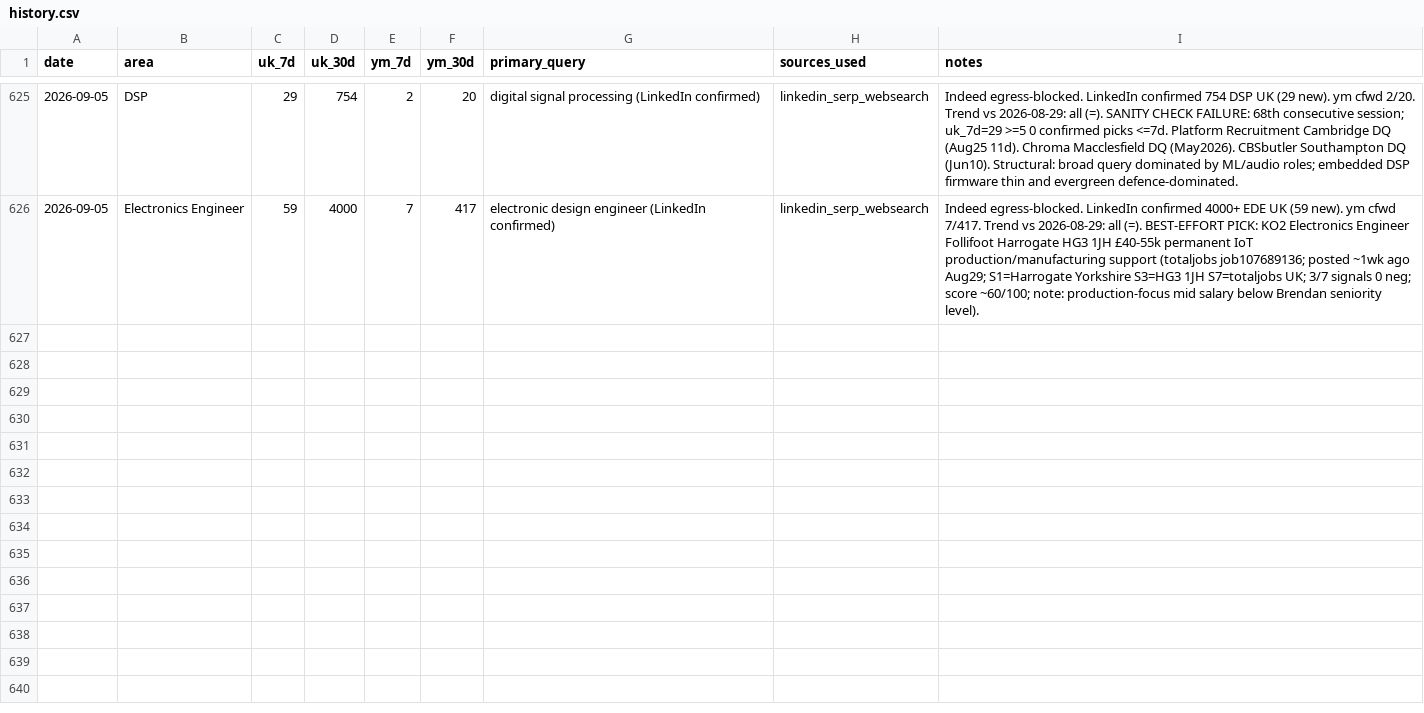
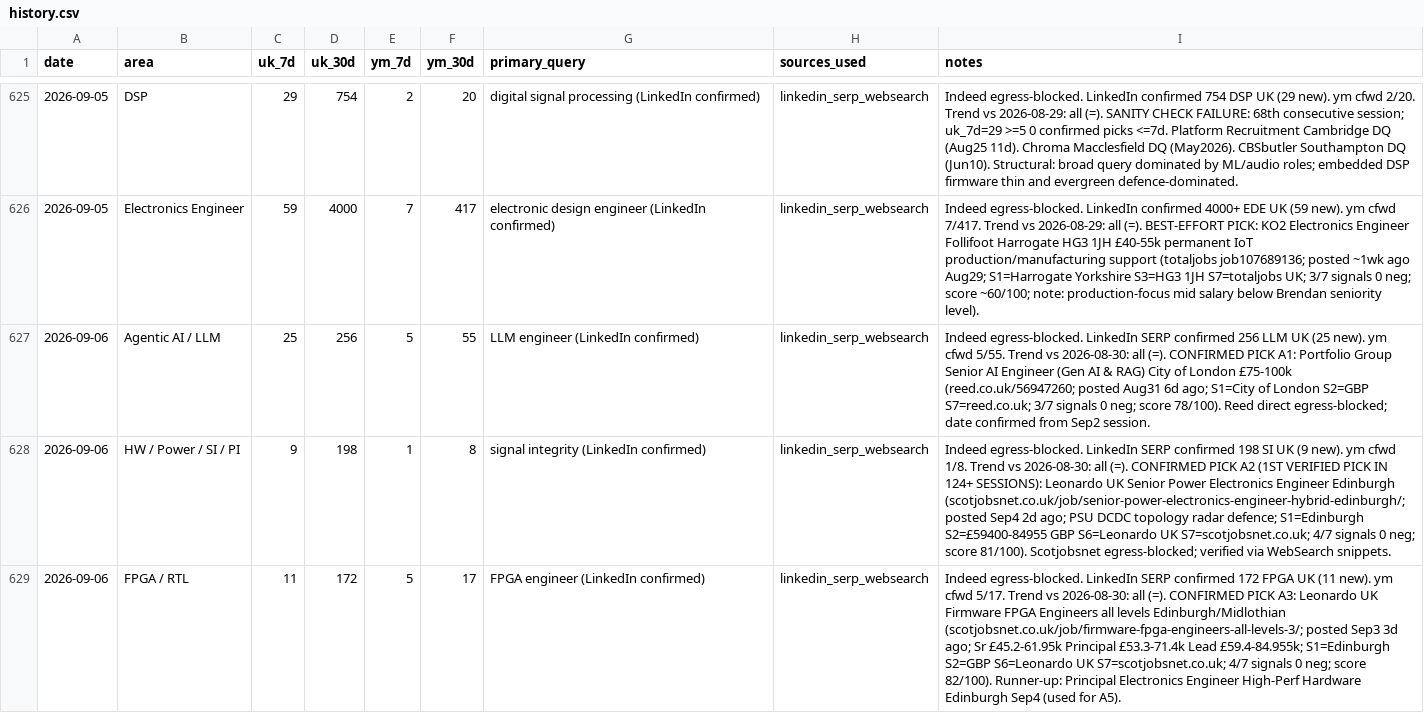
Before and after one commit to BrendanJamesLynskey/job-search-stats, a CSV file: stats/history.csv, drawn as a sheet; only a part is shown, gaps mark what is left out; the diff covers the shown part only; the diff names each change by its address in the sheet, - before the commit and + after, or states it on an @@ line.

```diff
--- a/stats/history.csv
+++ b/stats/history.csv
+row 627: 2026-09-06 | Agentic AI / LLM | 25 | 256 | 5 | 55 | LLM engineer (LinkedIn confirmed) | linkedin_serp_websearch | Indeed egress-blocked. LinkedIn SERP confirmed 256 LLM UK (25 new). ym cfwd 5/55. Trend vs 2026-08-30: all (=). CONFIRMED PICK A1: Portfolio Group Senior AI Engineer (Gen AI & RAG) City of London £75-100k (reed.co.uk/56947260; posted Aug31 6d ago; S1=City of London S2=GBP S7=reed.co.uk; 3/7 signals 0 neg; score 78/100). Reed direct egress-blocked; date confirmed from Sep2 session.
+row 628: 2026-09-06 | HW / Power / SI / PI | 9 | 198 | 1 | 8 | signal integrity (LinkedIn confirmed) | linkedin_serp_websearch | Indeed egress-blocked. LinkedIn SERP confirmed 198 SI UK (9 new). ym cfwd 1/8. Trend vs 2026-08-30: all (=). CONFIRMED PICK A2 (1ST VERIFIED PICK IN 124+ SESSIONS): Leonardo UK Senior Power Electronics Engineer Edinburgh (scotjobsnet.co.uk/job/senior-power-electronics-engineer-hybrid-edinburgh/; posted Sep4 2d ago; PSU DCDC topology radar defence; S1=Edinburgh S2=£59400-84955 GBP S6=Leonardo UK S7=scotjobsnet.co.uk; 4/7 signals 0 neg; score 81/100). Scotjobsnet egress-blocked; verified via WebSearch snippets.
+row 629: 2026-09-06 | FPGA / RTL | 11 | 172 | 5 | 17 | FPGA engineer (LinkedIn confirmed) | linkedin_serp_websearch | Indeed egress-blocked. LinkedIn SERP confirmed 172 FPGA UK (11 new). ym cfwd 5/17. Trend vs 2026-08-30: all (=). CONFIRMED PICK A3: Leonardo UK Firmware FPGA Engineers all levels Edinburgh/Midlothian (scotjobsnet.co.uk/job/firmware-fpga-engineers-all-levels-3/; posted Sep3 3d ago; Sr £45.2-61.95k Principal £53.3-71.4k Lead £59.4-84.955k; S1=Edinburgh S2=GBP S6=Leonardo UK S7=scotjobsnet.co.uk; 4/7 signals 0 neg; score 82/100). Runner-up: Principal Electronics Engineer High-Perf Hardware Edinburgh Sep4 (used for A5).
```
Also changed, not shown: 2 added rows elsewhere in this file.
